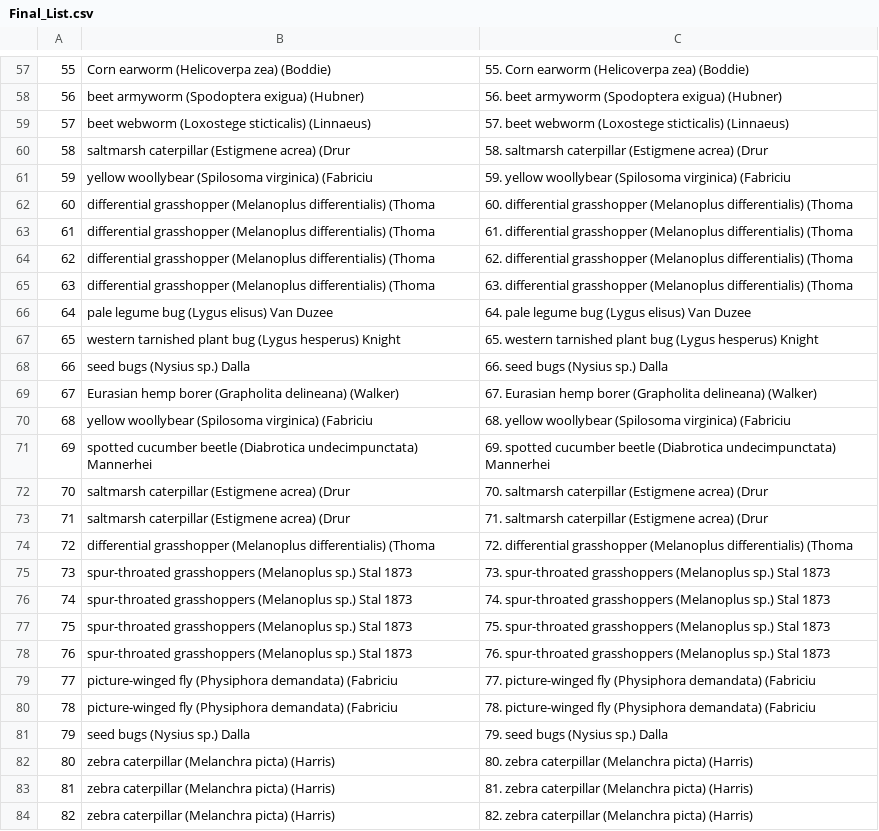
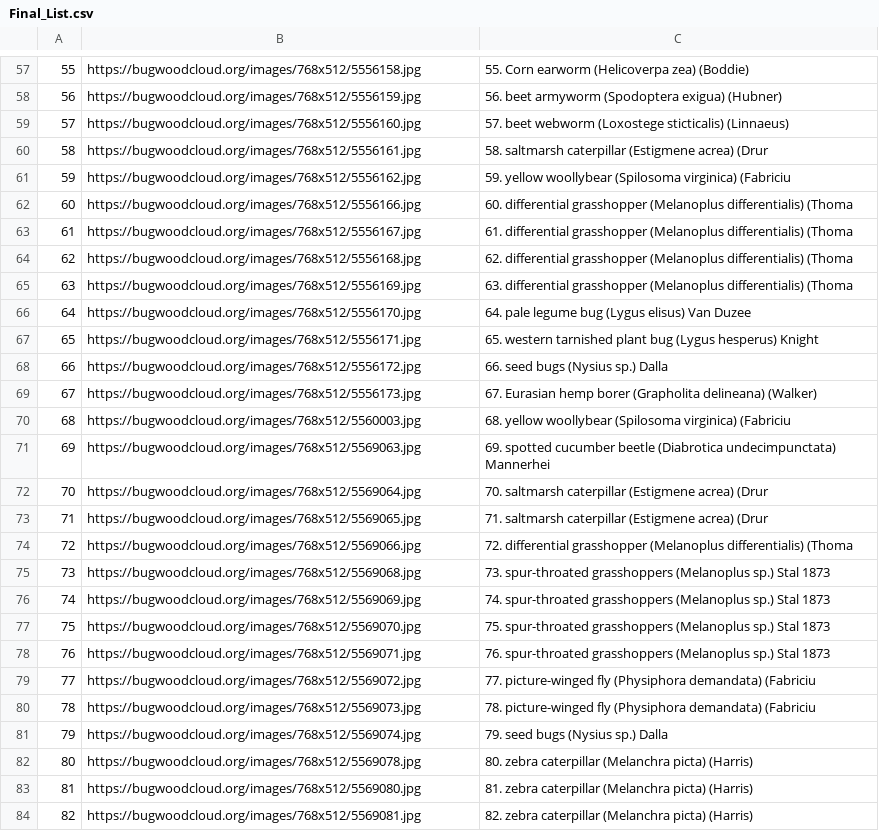
Before and after one commit to tanzimtaher/Webscraping-Images-from-a-Catalogue-Webpage, a CSV file: Final_List.csv, drawn as a sheet; only a part is shown, gaps mark what is left out; the diff covers the shown part only; the diff names each change by its address in the sheet, - before the commit and + after, or states it on an @@ line.

```diff
--- a/Final_List.csv
+++ b/Final_List.csv
-B57: Corn earworm (Helicoverpa zea) (Boddie)
+B57: https://bugwoodcloud.org/images/768x512/5556158.jpg
-B58: beet armyworm (Spodoptera exigua) (Hubner)
+B58: https://bugwoodcloud.org/images/768x512/5556159.jpg
-B59: beet webworm (Loxostege sticticalis) (Linnaeus)
+B59: https://bugwoodcloud.org/images/768x512/5556160.jpg
-B60: saltmarsh caterpillar (Estigmene acrea) (Drur
+B60: https://bugwoodcloud.org/images/768x512/5556161.jpg
-B61: yellow woollybear (Spilosoma virginica) (Fabriciu
+B61: https://bugwoodcloud.org/images/768x512/5556162.jpg
-B62: differential grasshopper (Melanoplus differentialis) (Thoma
+B62: https://bugwoodcloud.org/images/768x512/5556166.jpg
-B63: differential grasshopper (Melanoplus differentialis) (Thoma
+B63: https://bugwoodcloud.org/images/768x512/5556167.jpg
-B64: differential grasshopper (Melanoplus differentialis) (Thoma
+B64: https://bugwoodcloud.org/images/768x512/5556168.jpg
-B65: differential grasshopper (Melanoplus differentialis) (Thoma
+B65: https://bugwoodcloud.org/images/768x512/5556169.jpg
-B66: pale legume bug (Lygus elisus) Van Duzee
+B66: https://bugwoodcloud.org/images/768x512/5556170.jpg
-B67: western tarnished plant bug (Lygus hesperus) Knight
+B67: https://bugwoodcloud.org/images/768x512/5556171.jpg
-B68: seed bugs (Nysius sp.) Dalla
+B68: https://bugwoodcloud.org/images/768x512/5556172.jpg
-B69: Eurasian hemp borer (Grapholita delineana) (Walker)
+B69: https://bugwoodcloud.org/images/768x512/5556173.jpg
-B70: yellow woollybear (Spilosoma virginica) (Fabriciu
+B70: https://bugwoodcloud.org/images/768x512/5560003.jpg
-B71: spotted cucumber beetle (Diabrotica undecimpunctata) Mannerhei
+B71: https://bugwoodcloud.org/images/768x512/5569063.jpg
-B72: saltmarsh caterpillar (Estigmene acrea) (Drur
+B72: https://bugwoodcloud.org/images/768x512/5569064.jpg
-B73: saltmarsh caterpillar (Estigmene acrea) (Drur
+B73: https://bugwoodcloud.org/images/768x512/5569065.jpg
-B74: differential grasshopper (Melanoplus differentialis) (Thoma
+B74: https://bugwoodcloud.org/images/768x512/5569066.jpg
-B75: spur-throated grasshoppers (Melanoplus sp.) Stal 1873
+B75: https://bugwoodcloud.org/images/768x512/5569068.jpg
-B76: spur-throated grasshoppers (Melanoplus sp.) Stal 1873
+B76: https://bugwoodcloud.org/images/768x512/5569069.jpg
-B77: spur-throated grasshoppers (Melanoplus sp.) Stal 1873
+B77: https://bugwoodcloud.org/images/768x512/5569070.jpg
-B78: spur-throated grasshoppers (Melanoplus sp.) Stal 1873
+B78: https://bugwoodcloud.org/images/768x512/5569071.jpg
-B79: picture-winged fly (Physiphora demandata) (Fabriciu
+B79: https://bugwoodcloud.org/images/768x512/5569072.jpg
-B80: picture-winged fly (Physiphora demandata) (Fabriciu
+B80: https://bugwoodcloud.org/images/768x512/5569073.jpg
-B81: seed bugs (Nysius sp.) Dalla
+B81: https://bugwoodcloud.org/images/768x512/5569074.jpg
-B82: zebra caterpillar (Melanchra picta) (Harris)
+B82: https://bugwoodcloud.org/images/768x512/5569078.jpg
-B83: zebra caterpillar (Melanchra picta) (Harris)
+B83: https://bugwoodcloud.org/images/768x512/5569080.jpg
-B84: zebra caterpillar (Melanchra picta) (Harris)
+B84: https://bugwoodcloud.org/images/768x512/5569081.jpg
```
Also changed, not shown: 1 added row, 1 removed row and 105 edited cells elsewhere in this file, 1 other file.
